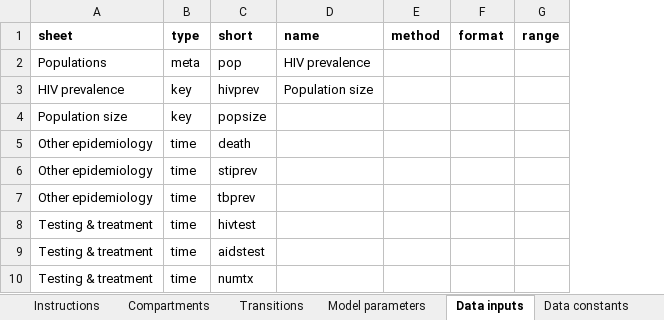
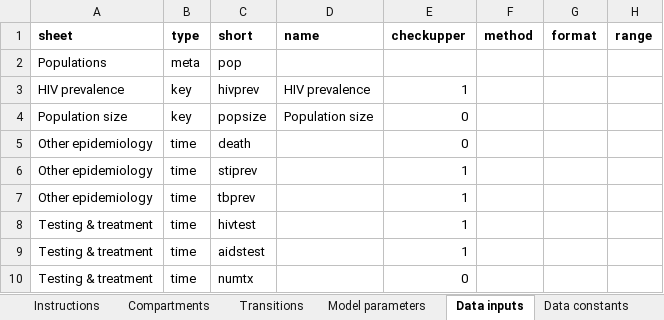
Before and after one commit to optimamodel/optima, an Excel workbook: optima/model-inputs.xlsx, sheet Data inputs, drawn as a sheet; only a part is shown; values as stored, in another font and other column widths than the file's, no borders; the diff names each change by its address in the sheet, - before the commit and + after, or states it on an @@ line.

```diff
--- a/optima/model-inputs.xlsx (sheet Data inputs)
+++ b/optima/model-inputs.xlsx (sheet Data inputs)
+column E (checkupper), rows 3-10: 1 | 0 | 0 | 1 | 1 | 1 | 1 | 0
-D2 (name): HIV prevalence
+D2 (name): (empty)
-D3 (name): Population size
+D3 (name): HIV prevalence
-D4 (name): (empty)
+D4 (name): Population size
```
Also changed, not shown: 1 other file.
